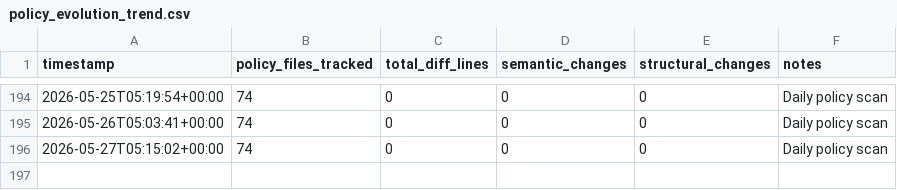
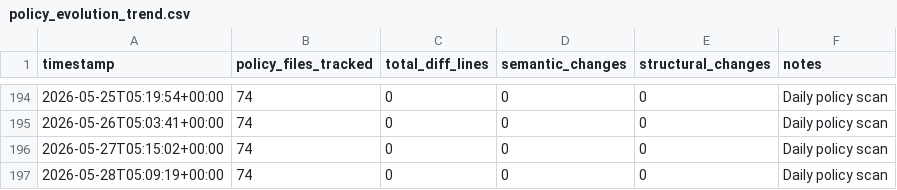
Before and after one commit to dhananjaysmvdu/BioSignal-AI, a CSV file: observatory/metrics/policy_evolution_trend.csv, drawn as a sheet; only a part is shown, gaps mark what is left out; the diff names each change by its address in the sheet, - before the commit and + after, or states it on an @@ line.

```diff
--- a/observatory/metrics/policy_evolution_trend.csv
+++ b/observatory/metrics/policy_evolution_trend.csv
+row 197: 2026-05-28T05:09:19+00:00 | 74 | 0 | 0 | 0 | Daily policy scan
```
Also changed, not shown: observatory/metrics/integrity_trend.csv, observatory/metrics/reproducibility_trend.csv, 1 other file.
